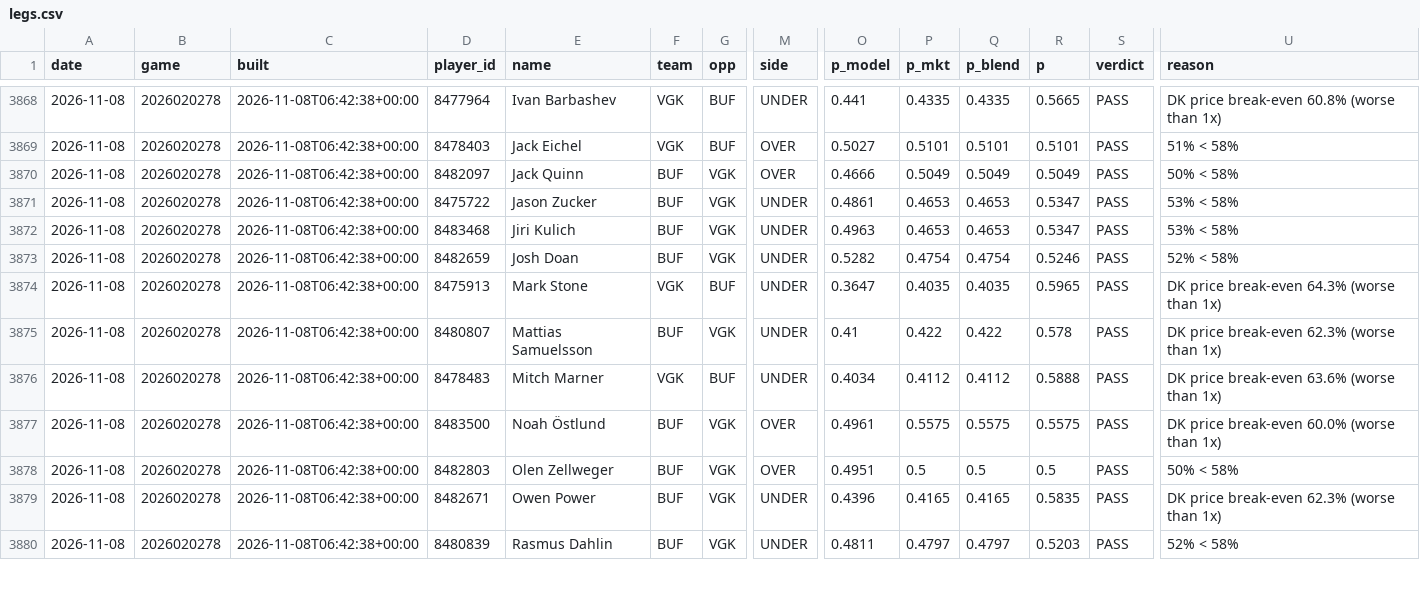
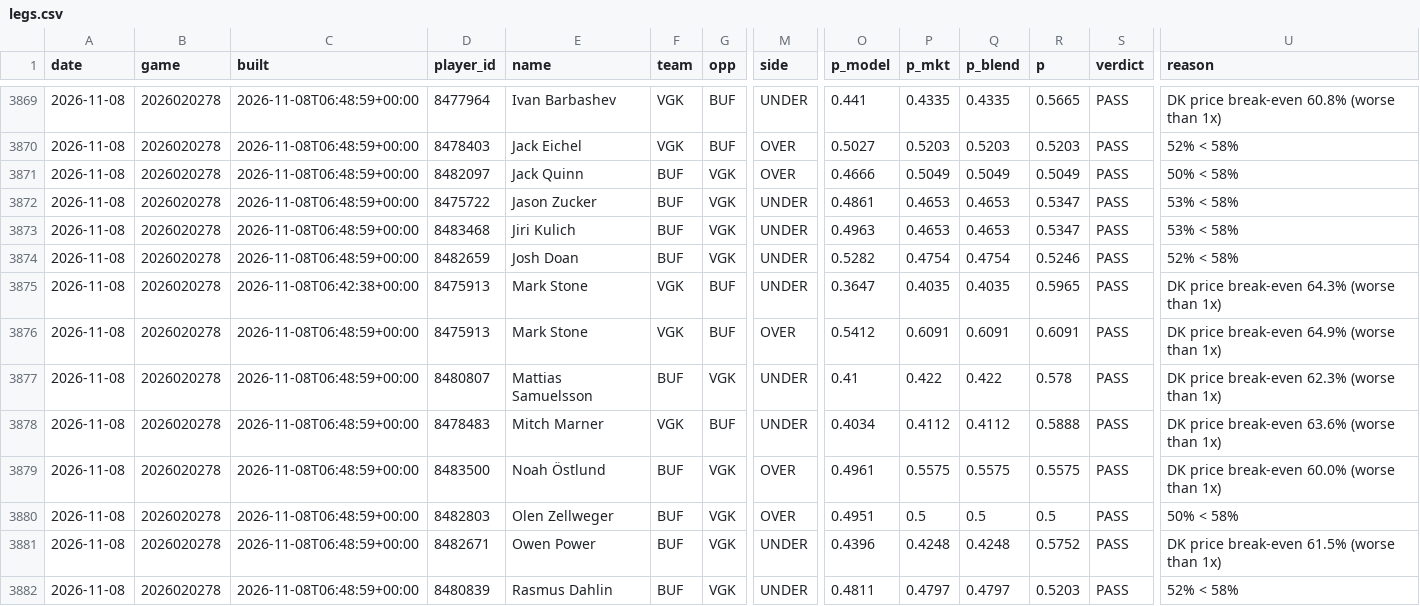
Before and after one commit to quinnrob11-sketch/qrob-nhl-goalie-model, a CSV file: model/data/legs.csv, drawn as a sheet; only a part is shown, gaps mark what is left out; addresses are those after the commit; rows hold the shown columns only; the diff covers the shown part only; the diff names each change by its address in the sheet, - before the commit and + after, or states it on an @@ line.

```diff
--- a/model/data/legs.csv
+++ b/model/data/legs.csv
-C3869:C3874 (built): 2026-11-08T06:42:38+00:00
+C3869:C3874 (built): 2026-11-08T06:48:59+00:00
-P3870 (p_mkt): 0.5101
+P3870 (p_mkt): 0.5203
-Q3870 (p_blend): 0.5101
+Q3870 (p_blend): 0.5203
-R3870 (p): 0.5101
+R3870 (p): 0.5203
-U3870 (reason): 51% < 58%
+U3870 (reason): 52% < 58%
+row 3876: 2026-11-08 | 2026020278 | 2026-11-08T06:48:59+00:00 | 8475913 | Mark Stone | VGK | BUF | OVER | 0.5412 | 0.6091 | 0.6091 | 0.6091 | PASS | DK price break-even 64.9% (worse than 1x)
-C3877:C3882 (built): 2026-11-08T06:42:38+00:00
+C3877:C3882 (built): 2026-11-08T06:48:59+00:00
-P3881 (p_mkt): 0.4165
+P3881 (p_mkt): 0.4248
-Q3881 (p_blend): 0.4165
+Q3881 (p_blend): 0.4248
-R3881 (p): 0.5835
+R3881 (p): 0.5752
-U3881 (reason): DK price break-even 62.3% (worse than 1x)
+U3881 (reason): DK price break-even 61.5% (worse than 1x)
```
Also changed, not shown: 1 added row and 78 edited cells elsewhere in this file, model/data/dk_prices.csv, 9 other files.
